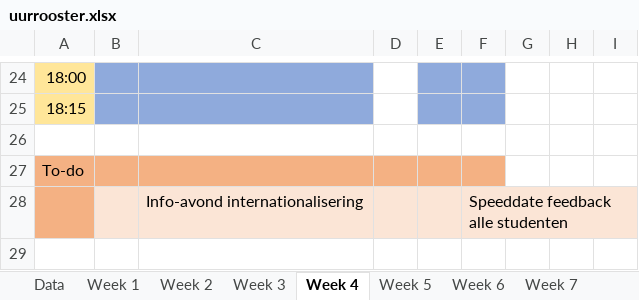
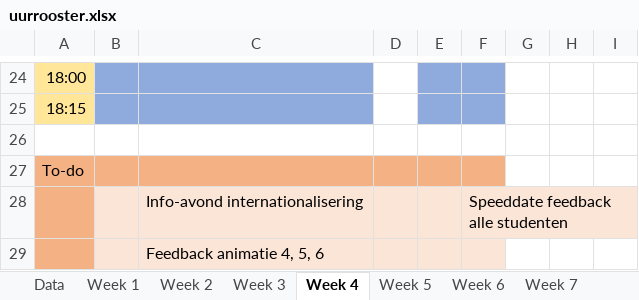
Before and after one commit to ninjahisser/LUCA-2, an Excel workbook: uurrooster.xlsx, sheet Week 4, drawn as a sheet; only a part is shown, gaps mark what is left out; values as stored, in another font and other column widths than the file's, no borders; conditional formats not drawn; the diff names each change by its address in the sheet, - before the commit and + after, or states it on an @@ line.

```diff
--- a/uurrooster.xlsx (sheet Week 4)
+++ b/uurrooster.xlsx (sheet Week 4)
+row 29:  |  | Feedback animatie 4, 5, 6
```
Also changed, not shown: sheet Week 1, sheet Week 2, sheet Week 3, 1 other file.
